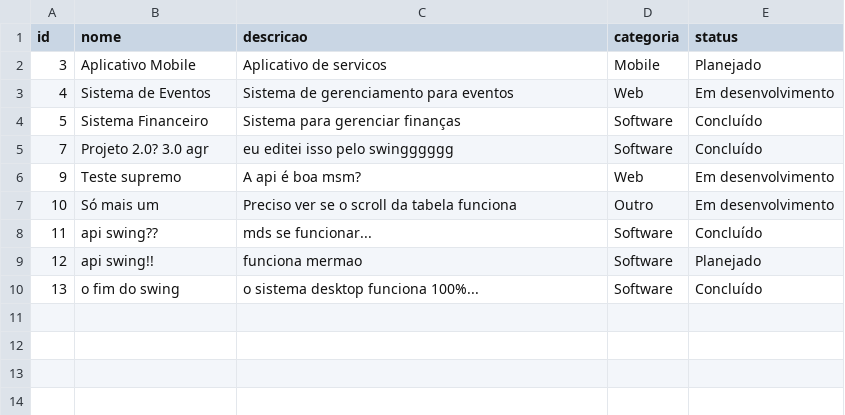
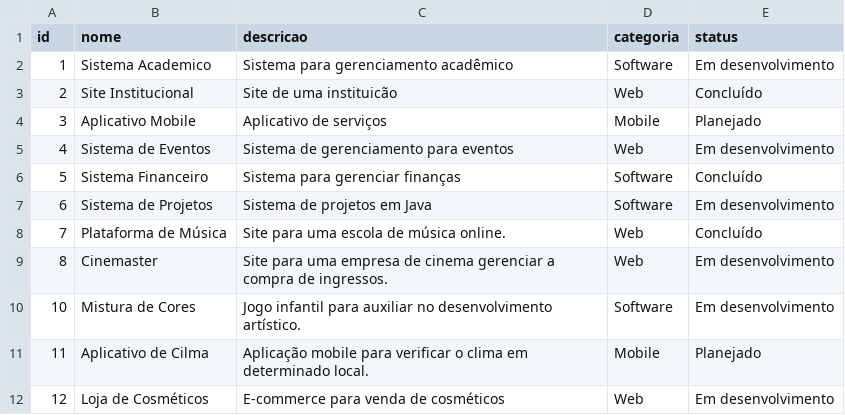
Before and after one commit to isapinheir/projeto-java, a CSV file: projeto-java/projetos.csv, drawn as a sheet.

Commit message:
refactor: formalizando nomes dos projetos

```diff
--- a/projeto-java/projetos.csv
+++ b/projeto-java/projetos.csv
@@ -1,10 +1,12 @@
 id;nome;descricao;categoria;status
-3;Aplicativo Mobile;Aplicativo de servicos;Mobile;Planejado
+1;Sistema Academico;Sistema para gerenciamento acadêmico;Software;Em desenvolvimento
+2;Site Institucional;Site de uma instituicão;Web;Concluído
+3;Aplicativo Mobile;Aplicativo de serviços;Mobile;Planejado
 4;Sistema de Eventos;Sistema de gerenciamento para eventos;Web;Em desenvolvimento
 5;Sistema Financeiro;Sistema para gerenciar finanças;Software;Concluído
-7;Projeto 2.0? 3.0 agr;eu editei isso pelo swingggggg;Software;Concluído
-9;Teste supremo;A api é boa msm?;Web;Em desenvolvimento
-10;Só mais um;Preciso ver se o scroll da tabela funciona;Outro;Em desenvolvimento
-11;api swing??;mds se funcionar...;Software;Concluído
-12;api swing!!;funciona mermao;Software;Planejado
-13;o fim do swing;o sistema desktop funciona 100%...;Software;Concluído
+6;Sistema de Projetos;Sistema de projetos em Java;Software;Em desenvolvimento
+7;Plataforma de Música;Site para uma escola de música online.;Web;Concluído;
+8;Cinemaster;Site para uma empresa de cinema gerenciar a compra de ingressos.;Web;Em desenvolvimento;
+10;Mistura de Cores;Jogo infantil para auxiliar no desenvolvimento artístico.;Software;Em desenvolvimento;
+11;Aplicativo de Cilma;Aplicação mobile para verificar o clima em determinado local.;Mobile;Planejado;
+12;Loja de Cosméticos;E-commerce para venda de cosméticos;Web;Em desenvolvimento;
```
